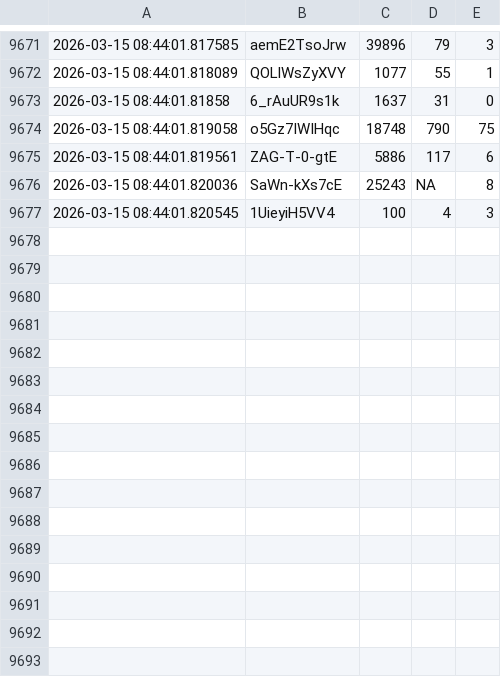
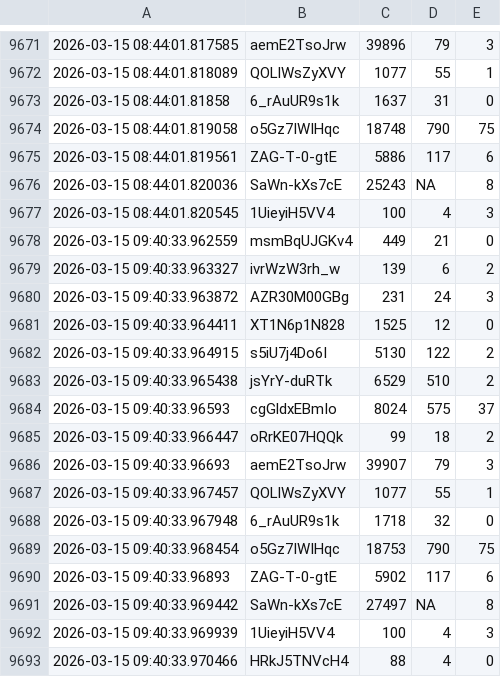
Before and after one commit to efejiroe/influencer-cv, a CSV file: data/tracking_data.csv, drawn as a sheet; only a part is shown, gaps mark what is left out; the diff names each change by its address in the sheet, - before the commit and + after, or states it on an @@ line.

```diff
--- a/data/tracking_data.csv
+++ b/data/tracking_data.csv
+row 9678: 2026-03-15 09:40:33.962559 | msmBqUJGKv4 | 449 | 21 | 0
+row 9679: 2026-03-15 09:40:33.963327 | ivrWzW3rh_w | 139 | 6 | 2
+row 9680: 2026-03-15 09:40:33.963872 | AZR30M00GBg | 231 | 24 | 3
+row 9681: 2026-03-15 09:40:33.964411 | XT1N6p1N828 | 1525 | 12 | 0
+row 9682: 2026-03-15 09:40:33.964915 | s5iU7j4Do6I | 5130 | 122 | 2
+row 9683: 2026-03-15 09:40:33.965438 | jsYrY-duRTk | 6529 | 510 | 2
+row 9684: 2026-03-15 09:40:33.96593 | cgGldxEBmIo | 8024 | 575 | 37
+row 9685: 2026-03-15 09:40:33.966447 | oRrKE07HQQk | 99 | 18 | 2
+row 9686: 2026-03-15 09:40:33.96693 | aemE2TsoJrw | 39907 | 79 | 3
+row 9687: 2026-03-15 09:40:33.967457 | QOLlWsZyXVY | 1077 | 55 | 1
+row 9688: 2026-03-15 09:40:33.967948 | 6_rAuUR9s1k | 1718 | 32 | 0
+row 9689: 2026-03-15 09:40:33.968454 | o5Gz7IWIHqc | 18753 | 790 | 75
+row 9690: 2026-03-15 09:40:33.96893 | ZAG-T-0-gtE | 5902 | 117 | 6
+row 9691: 2026-03-15 09:40:33.969442 | SaWn-kXs7cE | 27497 | NA | 8
+row 9692: 2026-03-15 09:40:33.969939 | 1UieyiH5VV4 | 100 | 4 | 3
+row 9693: 2026-03-15 09:40:33.970466 | HRkJ5TNVcH4 | 88 | 4 | 0
```
Also changed, not shown: data/active_tracking.csv, data/channel-video-lookup.csv.
